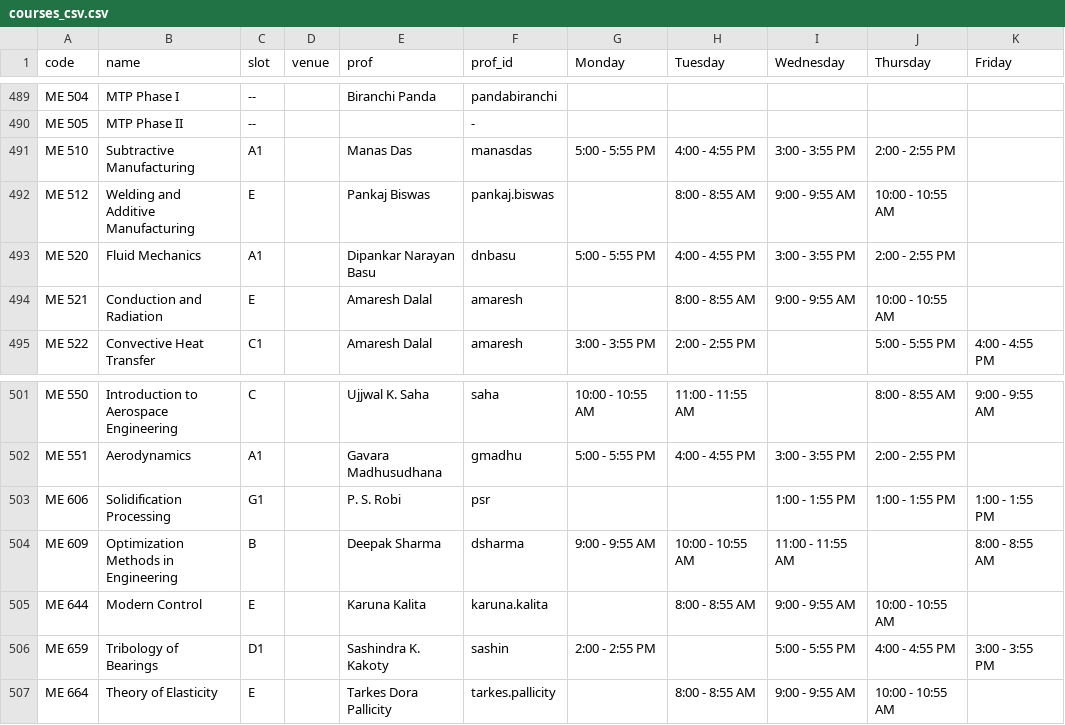
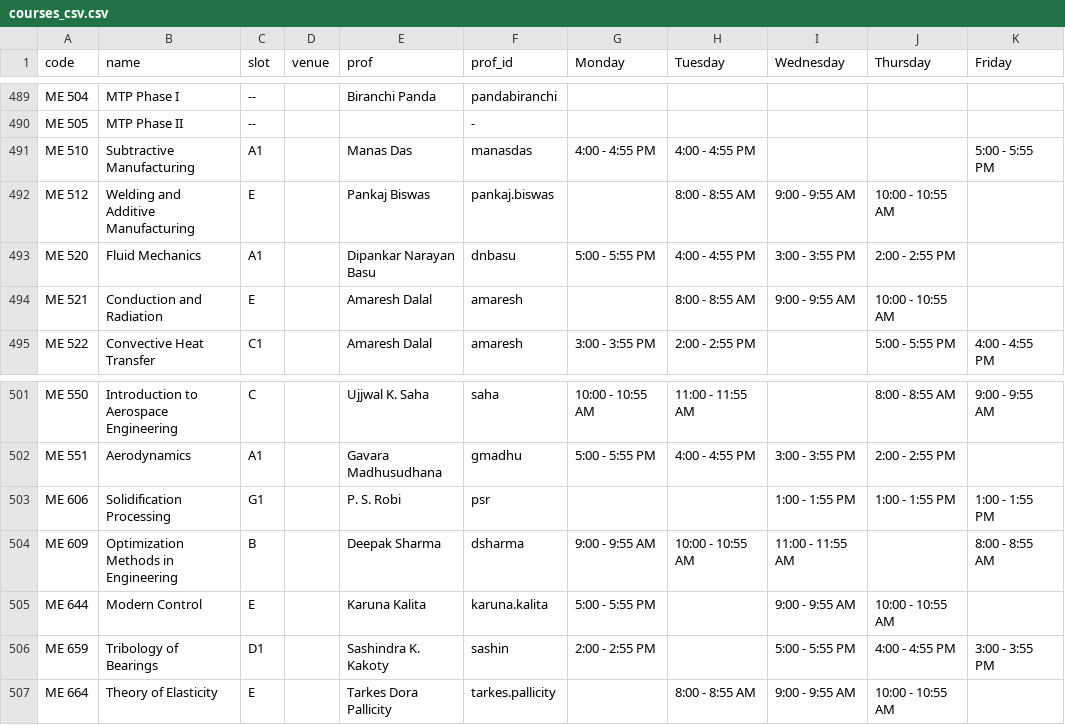
Before and after one commit to swciitg/smart-timetable, a CSV file: data/courses_csv.csv, drawn as a sheet; only a part is shown, gaps mark what is left out.

Commit message:
Mechanical courses timing updated

```diff
--- a/data/courses_csv.csv
+++ b/data/courses_csv.csv
@@ -490,3 +490,3 @@ ME 504,MTP Phase I,--,,Biranchi Panda,pandabiranchi,,,,,
 ME 505,MTP Phase II,--,,,-,,,,,
-ME 510,Subtractive Manufacturing,A1,,Manas Das,manasdas,5:00 - 5:55 PM,4:00 - 4:55 PM,3:00 - 3:55 PM,2:00 - 2:55 PM,
+ME 510,Subtractive Manufacturing,A1,,Manas Das,manasdas,4:00 - 4:55 PM,4:00 - 4:55 PM,,,5:00 - 5:55 PM
 ME 512,Welding and Additive Manufacturing,E,,Pankaj Biswas,pankaj.biswas,,8:00 - 8:55 AM,9:00 - 9:55 AM,10:00 - 10:55 AM,
@@ -504,3 +504,3 @@ ME 606,Solidification Processing,G1,,P. S. Robi,psr,,,1:00 - 1:55 PM,1:00 - 1:55
 ME 609,Optimization Methods in Engineering,B,,Deepak Sharma,dsharma,9:00 - 9:55 AM,10:00 - 10:55 AM,11:00 - 11:55 AM,,8:00 - 8:55 AM
-ME 644,Modern Control,E,,Karuna Kalita,karuna.kalita,,8:00 - 8:55 AM,9:00 - 9:55 AM,10:00 - 10:55 AM,
+ME 644,Modern Control,E,,Karuna Kalita,karuna.kalita,5:00 - 5:55 PM,,9:00 - 9:55 AM,10:00 - 10:55 AM,
 ME 659,Tribology of Bearings,D1,,Sashindra K. Kakoty,sashin,2:00 - 2:55 PM,,5:00 - 5:55 PM,4:00 - 4:55 PM,3:00 - 3:55 PM
```
